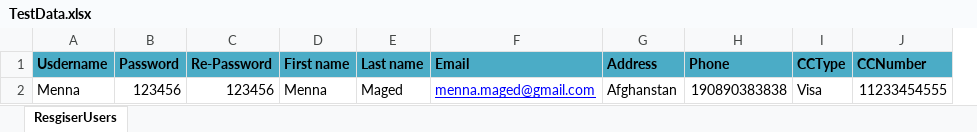
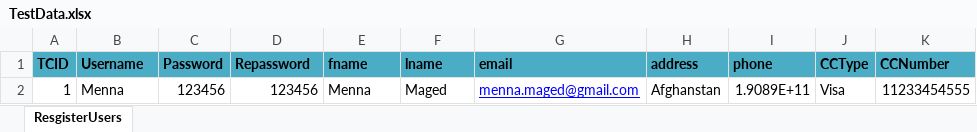
Before and after one commit to mohab-ayman/TC_BookStore, an Excel workbook: TC_BookStore/TestInputData/TestData.xlsx, sheet ResgisterUsers, drawn as a sheet; values as stored, in another font and other column widths than the file's, no borders; removed rows and columns are numbered as before the commit, all else as after; the diff names each change by its address in the sheet, - before the commit and + after, or states it on an @@ line.

Commit message:
using data driven testing in registration tests

```diff
--- a/TC_BookStore/TestInputData/TestData.xlsx (sheet ResgisterUsers)
+++ b/TC_BookStore/TestInputData/TestData.xlsx (sheet ResgisterUsers)
-sheet tab: ResgiserUsers
+sheet tab: ResgisterUsers
+column A (TCID), row 2: 1
-column H (Phone), row 2: 190890383838
+column I (phone), row 2: 1.9089E+11
-B1: Usdername
+B1: Username
-D1: Re-Password
+D1: Repassword
-E1: First name
+E1: fname
-F1: Last name
+F1: lname
-G1: Email
+G1: email
-H1: Address
+H1: address
```
Also changed, not shown: 7 other files.
